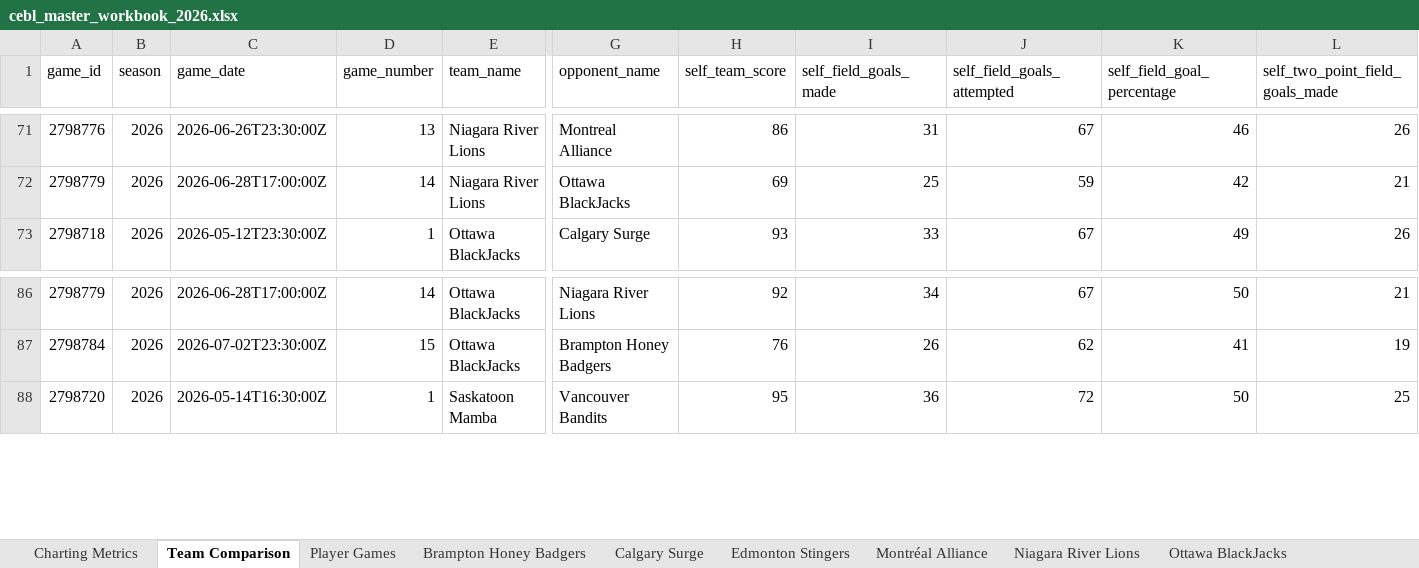
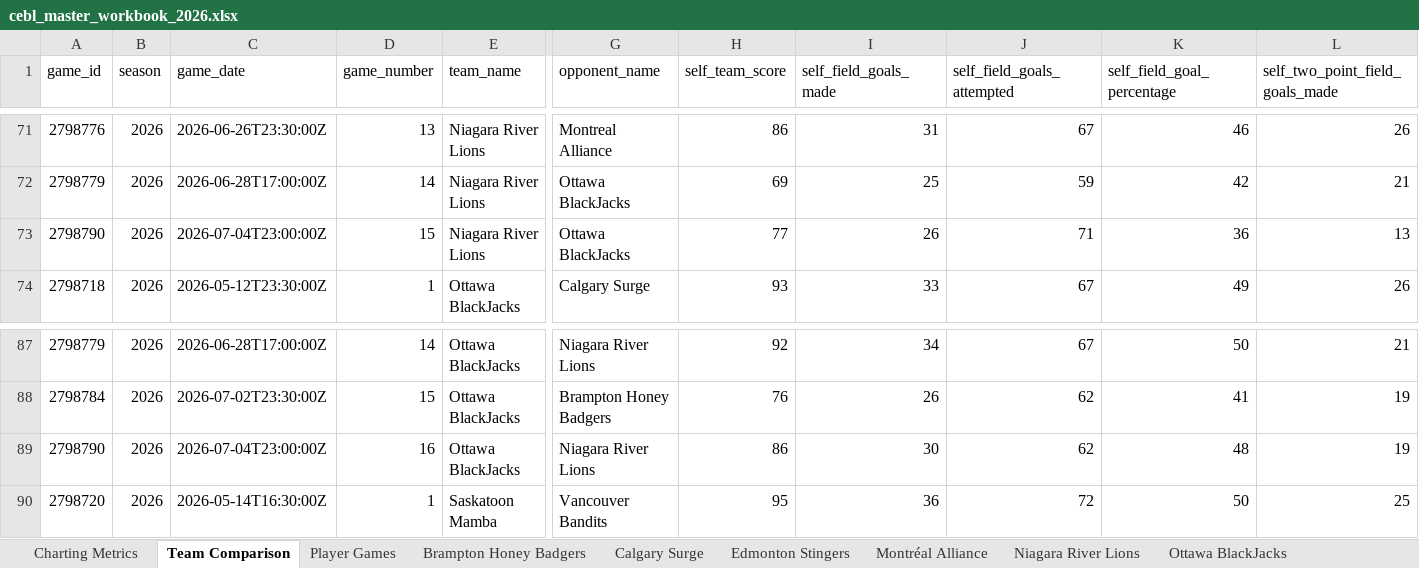
Before and after one commit to Ztillz/cebl-boxscore-tracker, an Excel workbook: data/exports/cebl_master_workbook_2026.xlsx, sheet Team Comparison, drawn as a sheet; only a part is shown, gaps mark what is left out; values as stored, in another font and other column widths than the file's, no borders; rows hold the shown columns only; the diff names each change by its address in the sheet, - before the commit and + after, or states it on an @@ line.

```diff
--- a/data/exports/cebl_master_workbook_2026.xlsx (sheet Team Comparison)
+++ b/data/exports/cebl_master_workbook_2026.xlsx (sheet Team Comparison)
+row 73: 2798790 | 2026 | 2026-07-04T23:00:00Z | 15 | Niagara River Lions | Ottawa BlackJacks | 77 | 26 | 71 | 36 | 13
+row 89: 2798790 | 2026 | 2026-07-04T23:00:00Z | 16 | Ottawa BlackJacks | Niagara River Lions | 86 | 30 | 62 | 48 | 19
```
Also changed, not shown: sheet Player Games, sheet Charting Metrics, sheet Niagara River Lions, sheet Ottawa BlackJacks, 6 other files.
